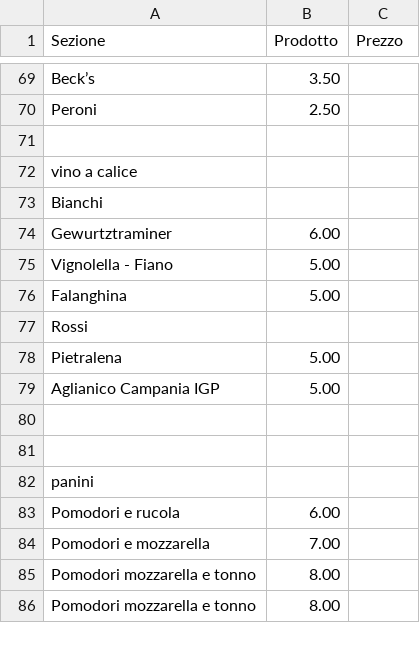
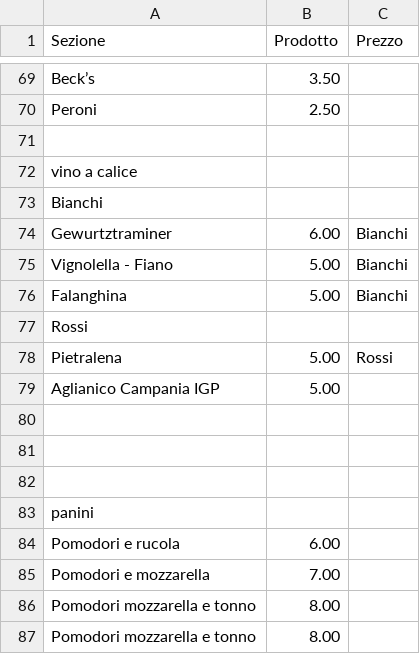
Before and after one commit to Zacros/lido-menu, a CSV file: listino_prezzi_separato.csv, drawn as a sheet; only a part is shown, gaps mark what is left out; the diff names each change by its address in the sheet, - before the commit and + after, or states it on an @@ line.

```diff
--- a/listino_prezzi_separato.csv
+++ b/listino_prezzi_separato.csv
-C74:C76 (Prezzo): (empty)
+C74:C76 (Prezzo): Bianchi
-C78 (Prezzo): (empty)
+C78 (Prezzo): Rossi
+row 80: (empty)
```
Also changed, not shown: 1 other file.
